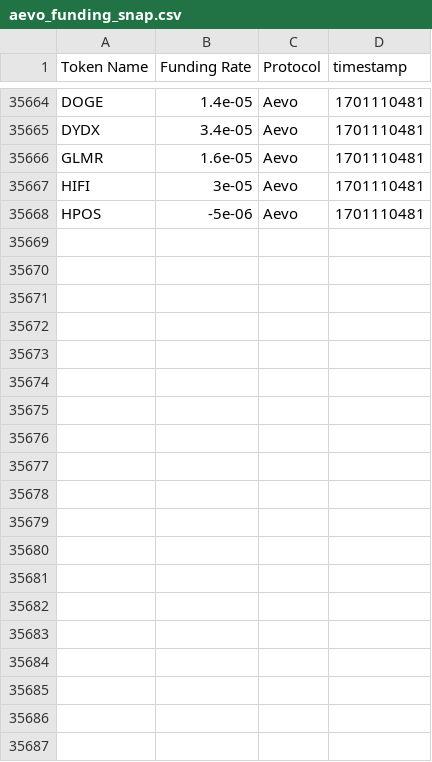
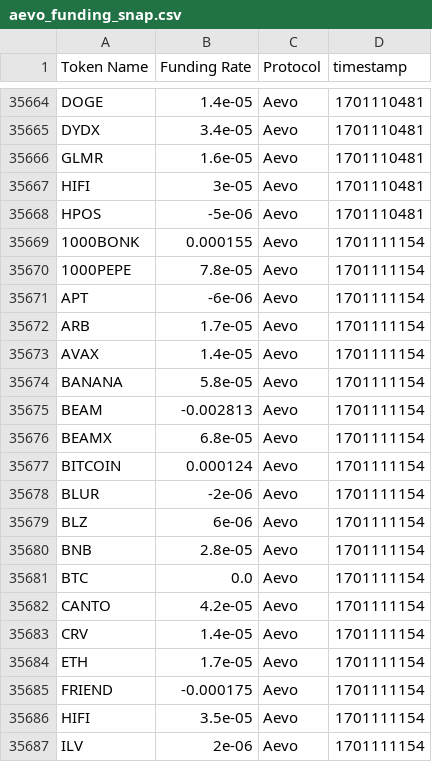
Before and after one commit to 0xsumatt/funding_rate_snaps, a CSV file: aevo_funding_snap.csv, drawn as a sheet; only a part is shown, gaps mark what is left out.

```diff
--- a/aevo_funding_snap.csv
+++ b/aevo_funding_snap.csv
@@ -35668 +35668,20 @@ HIFI,3e-05,Aevo,1701110481
 HPOS,-5e-06,Aevo,1701110481
+1000BONK,0.000155,Aevo,1701111154
+1000PEPE,7.8e-05,Aevo,1701111154
+APT,-6e-06,Aevo,1701111154
+ARB,1.7e-05,Aevo,1701111154
+AVAX,1.4e-05,Aevo,1701111154
+BANANA,5.8e-05,Aevo,1701111154
+BEAM,-0.002813,Aevo,1701111154
+BEAMX,6.8e-05,Aevo,1701111154
+BITCOIN,0.000124,Aevo,1701111154
+BLUR,-2e-06,Aevo,1701111154
+BLZ,6e-06,Aevo,1701111154
+BNB,2.8e-05,Aevo,1701111154
+BTC,0.0,Aevo,1701111154
+CANTO,4.2e-05,Aevo,1701111154
+CRV,1.4e-05,Aevo,1701111154
+ETH,1.7e-05,Aevo,1701111154
+FRIEND,-0.000175,Aevo,1701111154
+HIFI,3.5e-05,Aevo,1701111154
+ILV,2e-06,Aevo,1701111154
```
Also changed, not shown: mango_funding_snap.csv.
